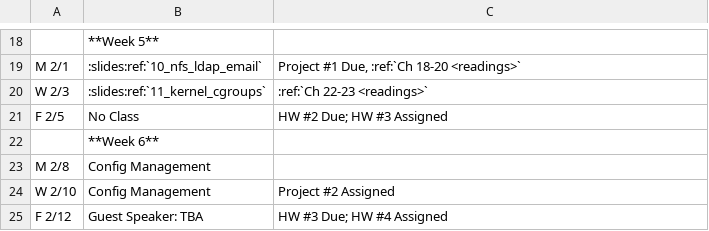
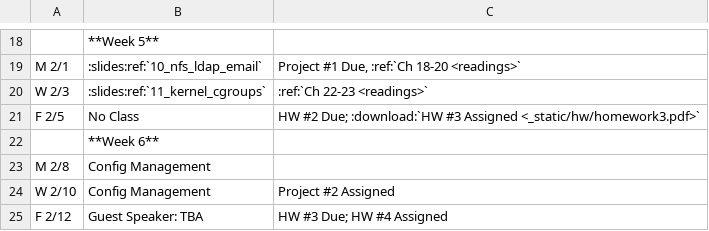
Before and after one commit to osuosl/cs312, a CSV file: source/_static/calendar.csv, drawn as a sheet; only a part is shown, gaps mark what is left out.

```diff
--- a/source/_static/calendar.csv
+++ b/source/_static/calendar.csv
@@ -20,3 +20,3 @@ M 2/1,:slides:ref:`10_nfs_ldap_email`,"Project #1 Due, :ref:`Ch 18-20 <readings>
 W 2/3,:slides:ref:`11_kernel_cgroups`, ":ref:`Ch 22-23 <readings>`"
-F 2/5,No Class, "HW #2 Due; HW #3 Assigned"
+F 2/5,No Class, "HW #2 Due; :download:`HW #3 Assigned <_static/hw/homework3.pdf>`"
 ,**Week 6**,
```
Also changed, not shown: 2 other files.
